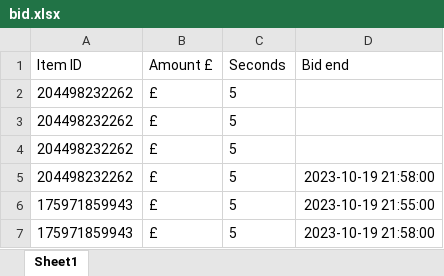
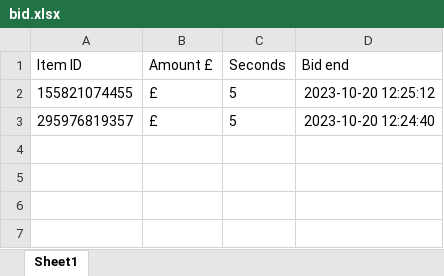
Before and after one commit to Asfandyar-Khan-2022/ebay_bidding_bot, an Excel workbook: tkinter_excel_app/bid.xlsx, sheet Sheet1, drawn as a sheet; values as stored, in another font and other column widths than the file's, no borders; removed rows and columns are numbered as before the commit, all else as after; the diff names each change by its address in the sheet, - before the commit and + after, or states it on an @@ line.

```diff
--- a/tkinter_excel_app/bid.xlsx (sheet Sheet1)
+++ b/tkinter_excel_app/bid.xlsx (sheet Sheet1)
-row 2: 204498232262 | £ | 5
-row 3: 204498232262 | £ | 5
-row 4: 204498232262 | £ | 5
-A2 (Item ID): 204498232262
+A2 (Item ID): 155821074455
-D2 (Bid end): 2023-10-19 21:58:00
+D2 (Bid end): 2023-10-20 12:25:12
-A3 (Item ID): 175971859943
+A3 (Item ID): 295976819357
-D3 (Bid end): 2023-10-19 21:55:00
+D3 (Bid end): 2023-10-20 12:24:40
-row 7: 175971859943 | £ | 5 | 2023-10-19 21:58:00
```
Also changed, not shown: 3 other files.
